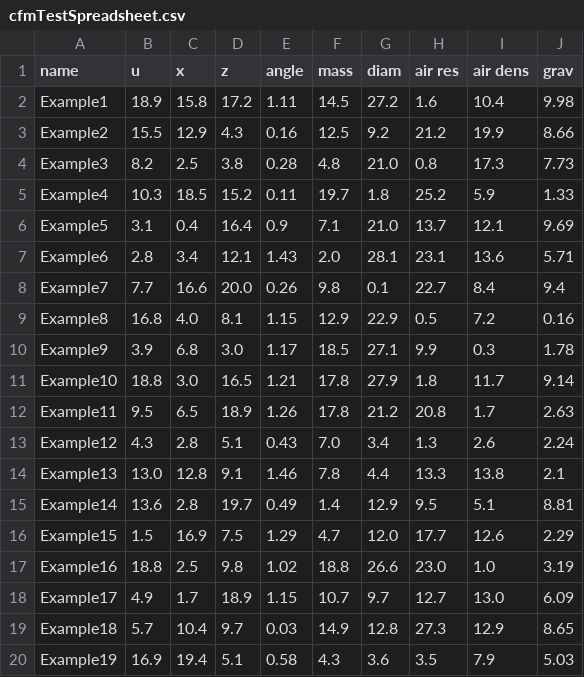
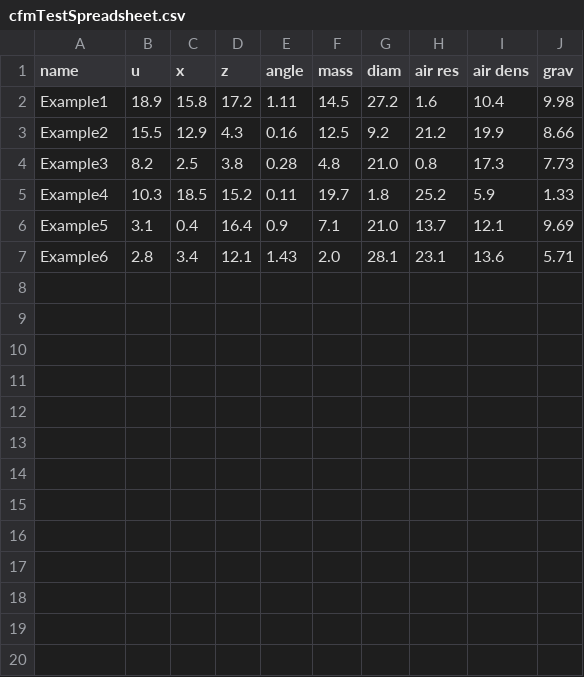
Before and after one commit to Hwezza/cfm2023, a CSV file: cfmTestSpreadsheet.csv, drawn as a sheet.

```diff
--- a/cfmTestSpreadsheet.csv
+++ b/cfmTestSpreadsheet.csv
@@ -7,14 +7 @@ Example5,3.1,0.4,16.4,0.9,7.1,21.0,13.7,12.1,9.69
 Example6,2.8,3.4,12.1,1.43,2.0,28.1,23.1,13.6,5.71
-Example7,7.7,16.6,20.0,0.26,9.8,0.1,22.7,8.4,9.4
-Example8,16.8,4.0,8.1,1.15,12.9,22.9,0.5,7.2,0.16
-Example9,3.9,6.8,3.0,1.17,18.5,27.1,9.9,0.3,1.78
-Example10,18.8,3.0,16.5,1.21,17.8,27.9,1.8,11.7,9.14
-Example11,9.5,6.5,18.9,1.26,17.8,21.2,20.8,1.7,2.63
-Example12,4.3,2.8,5.1,0.43,7.0,3.4,1.3,2.6,2.24
-Example13,13.0,12.8,9.1,1.46,7.8,4.4,13.3,13.8,2.1
-Example14,13.6,2.8,19.7,0.49,1.4,12.9,9.5,5.1,8.81
-Example15,1.5,16.9,7.5,1.29,4.7,12.0,17.7,12.6,2.29
-Example16,18.8,2.5,9.8,1.02,18.8,26.6,23.0,1.0,3.19
-Example17,4.9,1.7,18.9,1.15,10.7,9.7,12.7,13.0,6.09
-Example18,5.7,10.4,9.7,0.03,14.9,12.8,27.3,12.9,8.65
-Example19,16.9,19.4,5.1,0.58,4.3,3.6,3.5,7.9,5.03
```
Also changed, not shown: 6 other files.
